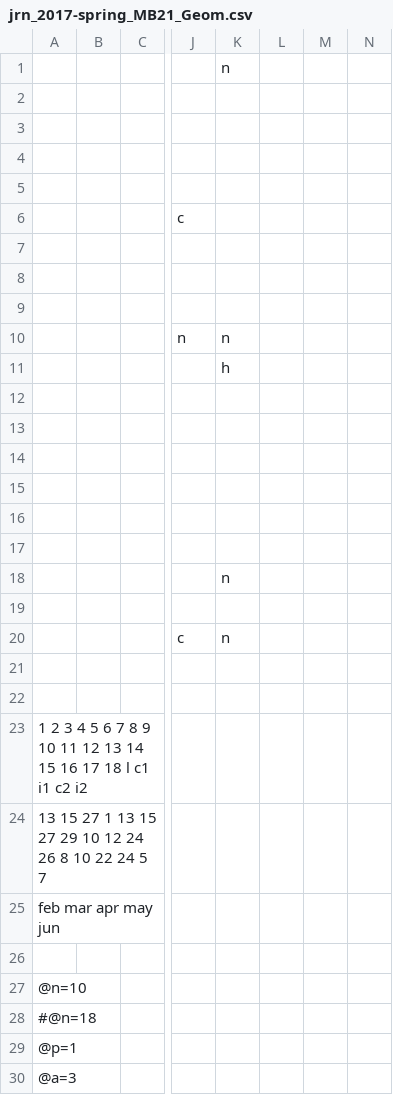
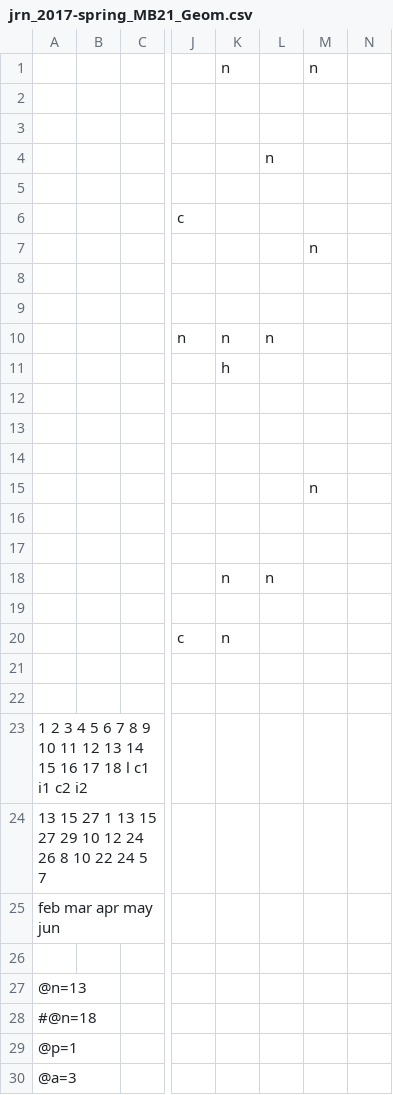
Before and after one commit to raxal/edu, a CSV file: 2017-spring/jrn/jrn_2017-spring_MB21_Geom.csv, drawn as a sheet; only a part is shown, gaps mark what is left out; the diff names each change by its address in the sheet, - before the commit and + after, or states it on an @@ line.

```diff
--- a/2017-spring/jrn/jrn_2017-spring_MB21_Geom.csv
+++ b/2017-spring/jrn/jrn_2017-spring_MB21_Geom.csv
-M1: (empty)
+M1: n
-L4: (empty)
+L4: n
-M7: (empty)
+M7: n
-L10: (empty)
+L10: n
-M15: (empty)
+M15: n
-L18: (empty)
+L18: n
-A27: @n=10
+A27: @n=13
```
Also changed, not shown: 2017-spring/jrn/jrn_2017-spring_IFB11_AnG.csv, 2017-spring/jrn/jrn_2017-spring_MB11_Geom.csv.
